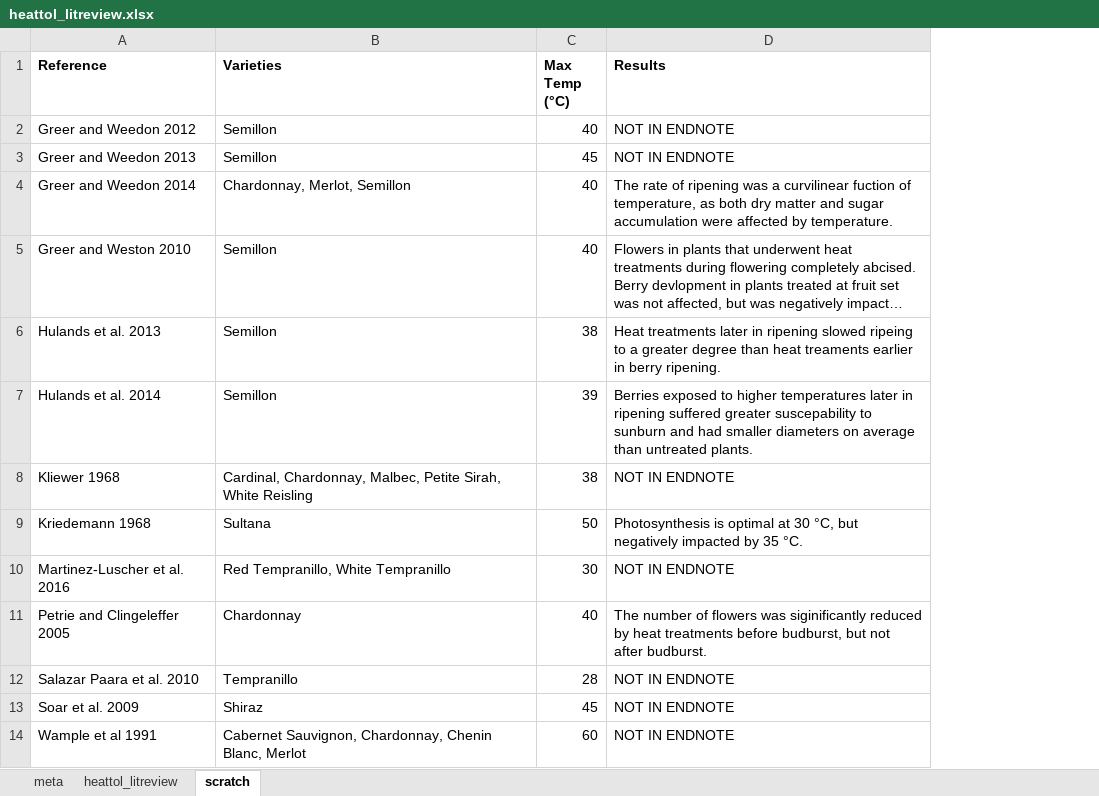
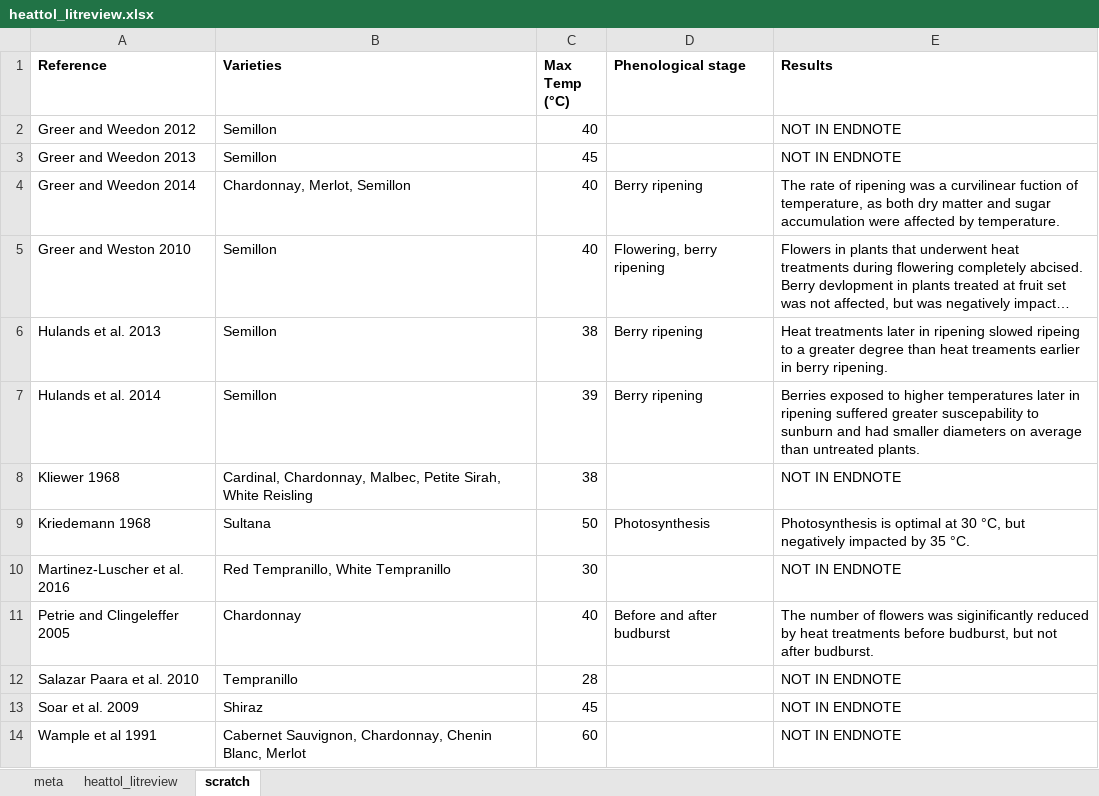
Before and after one commit to lizzieinvancouver/heattolerance, an Excel workbook: litreview/heattol_litreview.xlsx, sheet scratch, drawn as a sheet; long unchanged cells end in …; values as stored, in another font and other column widths than the file's, no borders; the diff names each change by its address in the sheet, - before the commit and + after, or states it on an @@ line.

Commit message:
Added one column to the table

```diff
--- a/litreview/heattol_litreview.xlsx (sheet scratch)
+++ b/litreview/heattol_litreview.xlsx (sheet scratch)
+column D (Phenological stage), rows 4-11: Berry ripening | Flowering, berry ripening | Berry ripening | Berry ripening |  | Photosynthesis |  | Before and after budburst
```
